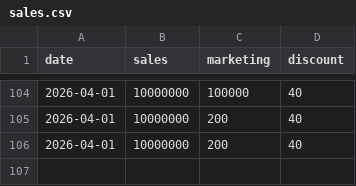
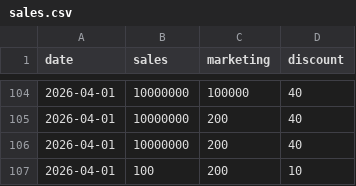
Before and after one commit to Ankursh121/DemandX, a CSV file: sales.csv, drawn as a sheet; only a part is shown, gaps mark what is left out.

Commit message:
aa

```diff
--- a/sales.csv
+++ b/sales.csv
@@ -106 +106,2 @@ date,sales,marketing,discount
 2026-04-01,10000000,200,40
+2026-04-01,100,200,10
```
